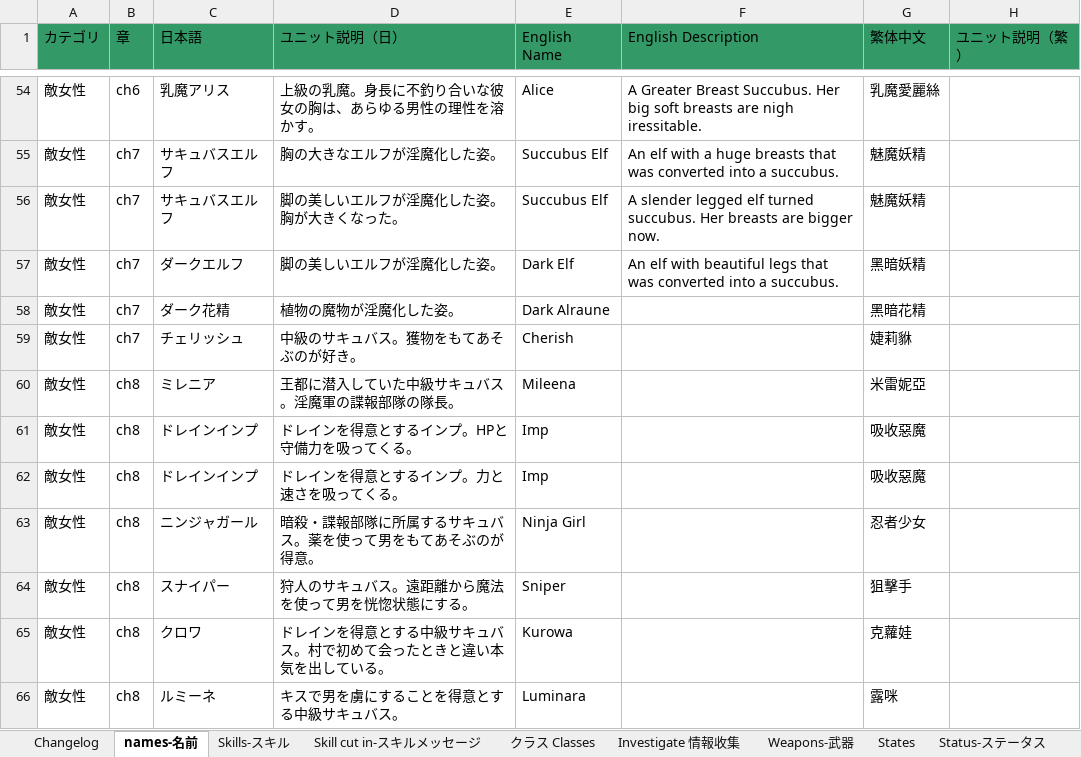
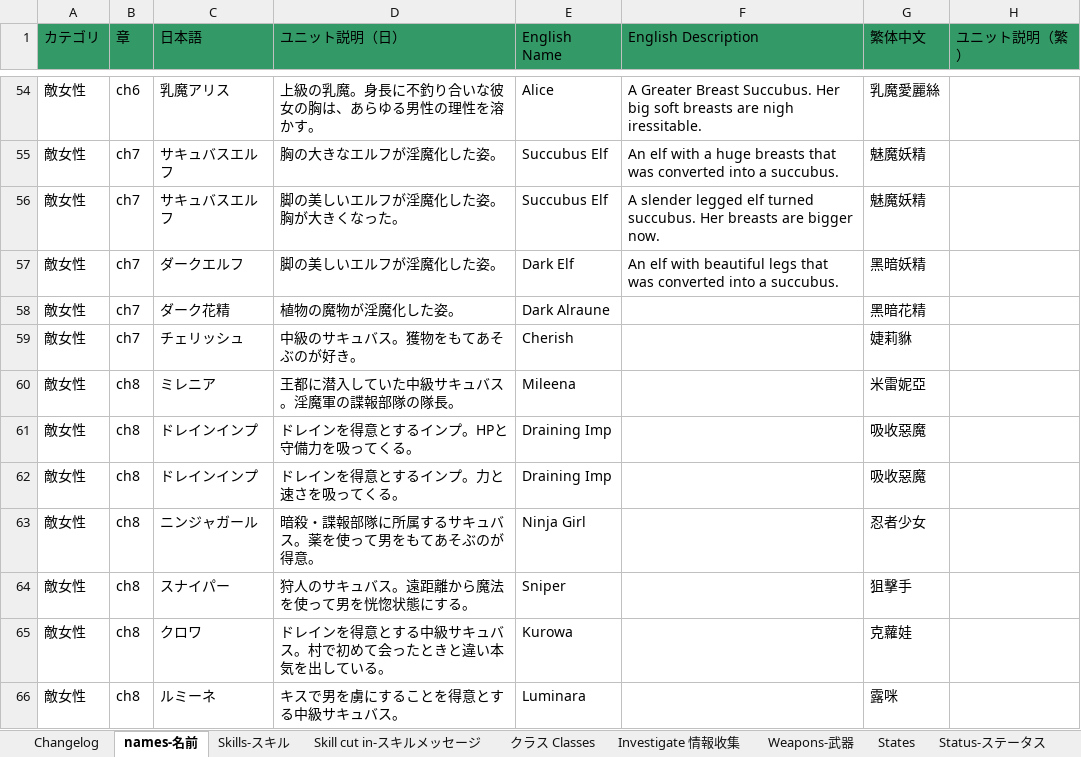
Before and after one commit to Giratena/Succubus-Senki-Translation-Project, an Excel workbook: 固有名詞 (Literally everything else).xlsx, sheet names-名前, drawn as a sheet; only a part is shown, gaps mark what is left out; values as stored, in another font and other column widths than the file's, no borders; the diff names each change by its address in the sheet, - before the commit and + after, or states it on an @@ line.

```diff
--- a/固有名詞 (Literally everything else).xlsx (sheet names-名前)
+++ b/固有名詞 (Literally everything else).xlsx (sheet names-名前)
-E61:E62 (English Name): Imp
+E61:E62 (English Name): Draining Imp
```
Also changed, not shown: sheet Skills-スキル, sheet Changelog, sheet Choices-選択肢, 10 other files.
